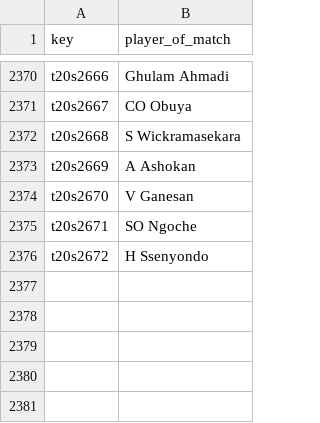
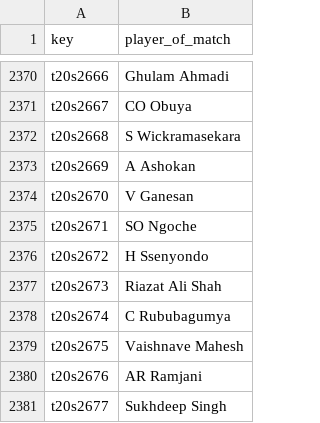
Before and after one commit to sawlachintan/cricket_data, a CSV file: t20s_data/pom_df.csv, drawn as a sheet; only a part is shown, gaps mark what is left out.

```diff
--- a/t20s_data/pom_df.csv
+++ b/t20s_data/pom_df.csv
@@ -2376 +2376,6 @@ t20s2671,SO Ngoche
 t20s2672,H Ssenyondo
+t20s2673,Riazat Ali Shah
+t20s2674,C Rububagumya
+t20s2675,Vaishnave Mahesh
+t20s2676,AR Ramjani
+t20s2677,Sukhdeep Singh
```
Also changed, not shown: t20s_data/info_df.csv, t20s_data/outcome_df.csv, 6 other files.
